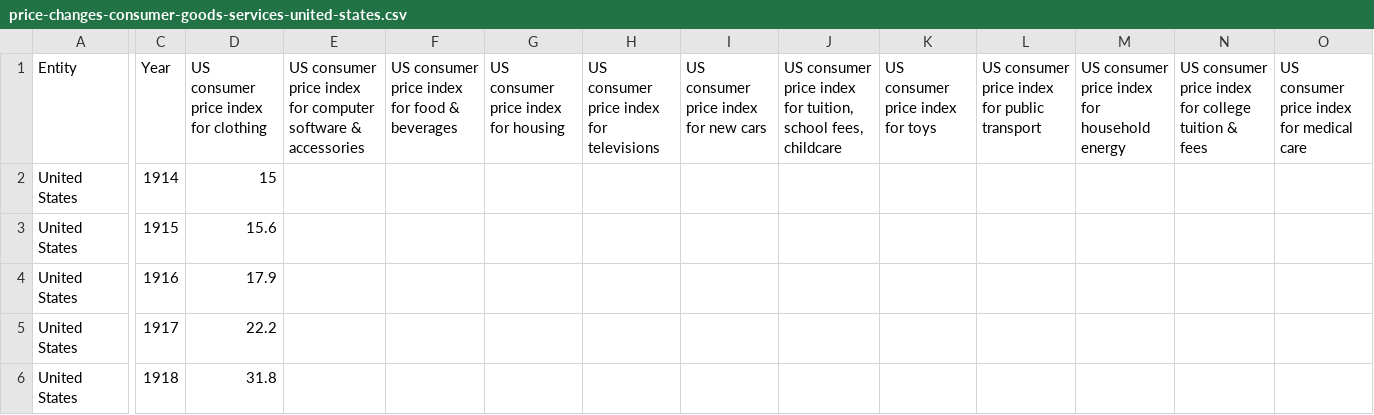
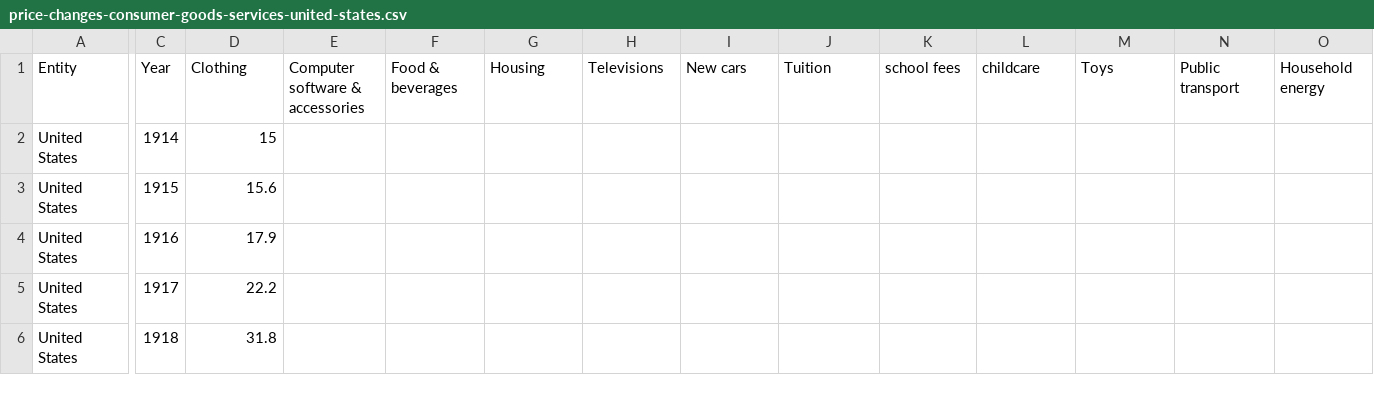
Before and after one commit to eamonnmartin4/InfoVis, a CSV file: price-changes-consumer-goods-services-united-states.csv, drawn as a sheet; only a part is shown, gaps mark what is left out; the diff covers the shown part only; the diff names each change by its address in the sheet, - before the commit and + after, or states it on an @@ line.

Commit message:
Update price-changes-consumer-goods-services-united-states.csv

```diff
--- a/price-changes-consumer-goods-services-united-states.csv
+++ b/price-changes-consumer-goods-services-united-states.csv
-D1: US consumer price index for clothing
+D1: Clothing
-E1: US consumer price index for computer software & accessories
+E1: Computer software & accessories
-F1: US consumer price index for food & beverages
+F1: Food & beverages
-G1: US consumer price index for housing
+G1: Housing
-H1: US consumer price index for televisions
+H1: Televisions
-I1: US consumer price index for new cars
+I1: New cars
-J1: US consumer price index for tuition, school fees, childcare
+J1: Tuition
-K1: US consumer price index for toys
+K1: school fees
-L1: US consumer price index for public transport
+L1: childcare
-M1: US consumer price index for household energy
+M1: Toys
-N1: US consumer price index for college tuition & fees
+N1: Public transport
-O1: US consumer price index for medical care
+O1: Household energy
```
Also changed, not shown: 2 edited cells elsewhere in this file.
